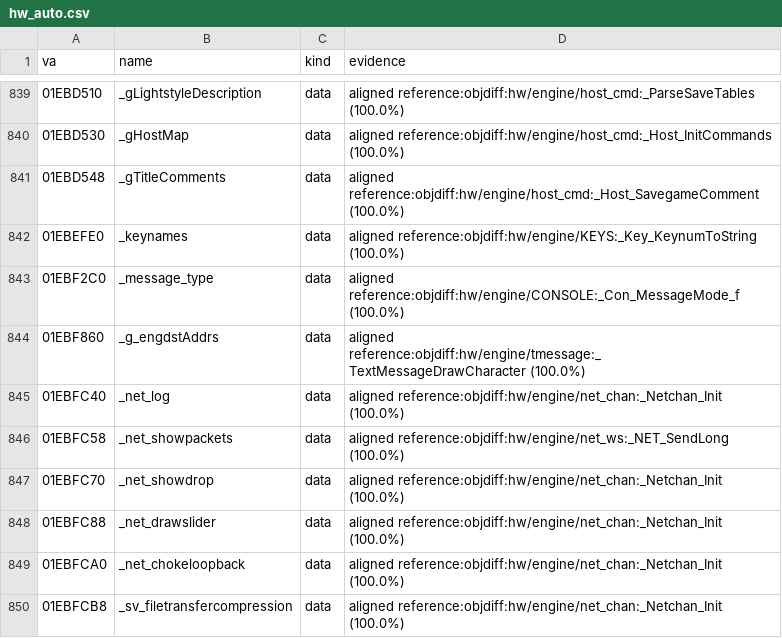
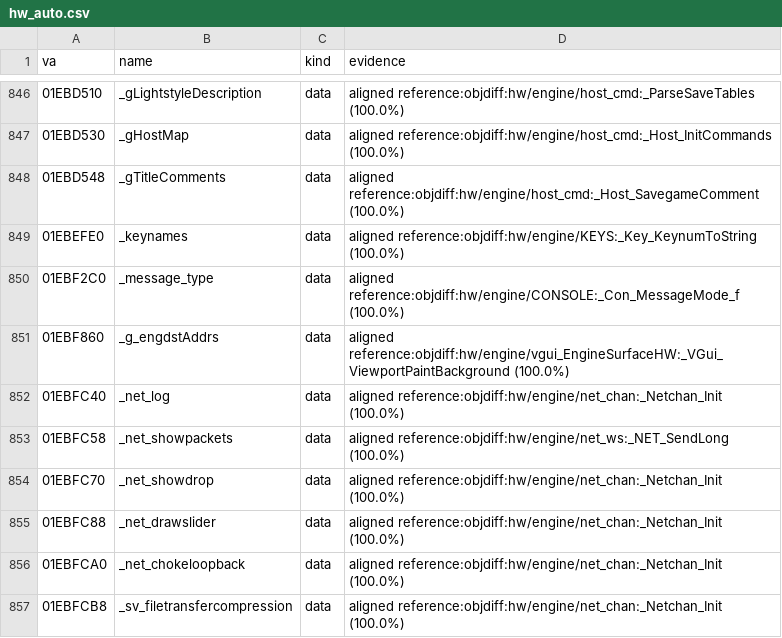
Before and after one commit to caixax/DeCoF, a CSV file: tools/symbols/hw_auto.csv, drawn as a sheet; only a part is shown, gaps mark what is left out; the diff covers the shown part only.

Commit message:
hw: vgui_EngineSurfaceHW.cpp 68 of 68 (MATCHED, 100%)
27 functions of the file and the 41 CUtlRBTree<Texture, int> and VGuiVertex
COMDATs it instantiates. The two rows the Linux order called
drawSetTextureBGRA and drawUpdateRegionTextureBGRA are the static
staticGetTextureById and staticAllocTextureForId (the 2013 IEngineSurface
has no BGRA functions: 24 vtable slots). Adds IEngineSurface
(src/common/EngineSurface.h), the EngineSurface class, vgui2::VGuiVertex,
pmainwindow in winquake.h, and commits the full UtlRBTree.h implementation
left uncommitted by an earlier GameUI agent (the templates match with it).

```diff
--- a/tools/symbols/hw_auto.csv
+++ b/tools/symbols/hw_auto.csv
@@ -843,3 +850,3 @@ va,name,kind,evidence
 01EBF2C0,_message_type,data,aligned reference:objdiff:hw/engine/CONSOLE:_Con_MessageMode_f (100.0%)
-01EBF860,_g_engdstAddrs,data,aligned reference:objdiff:hw/engine/tmessage:_TextMessageDrawCharacter (100.0%)
+01EBF860,_g_engdstAddrs,data,aligned reference:objdiff:hw/engine/vgui_EngineSurfaceHW:_VGui_ViewportPaintBackground (100.0%)
 01EBFC40,_net_log,data,aligned reference:objdiff:hw/engine/net_chan:_Netchan_Init (100.0%)
```
Also changed, not shown: 14 added rows, 8 moved rows and 2 edited cells elsewhere in this file, 13 other files.
